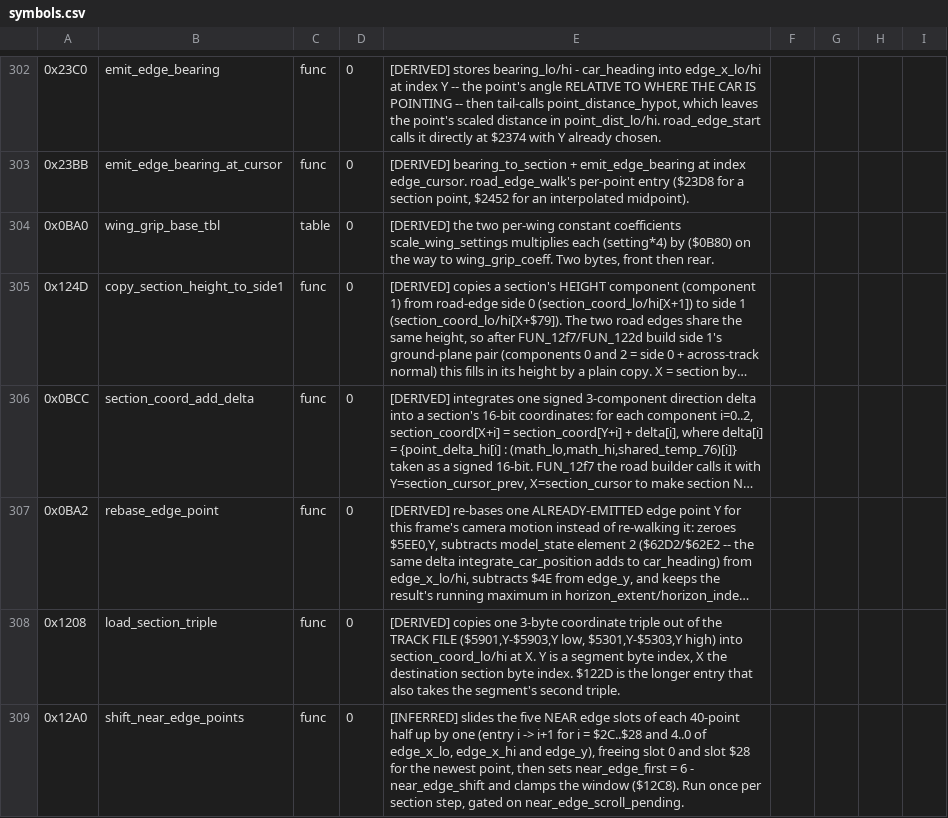
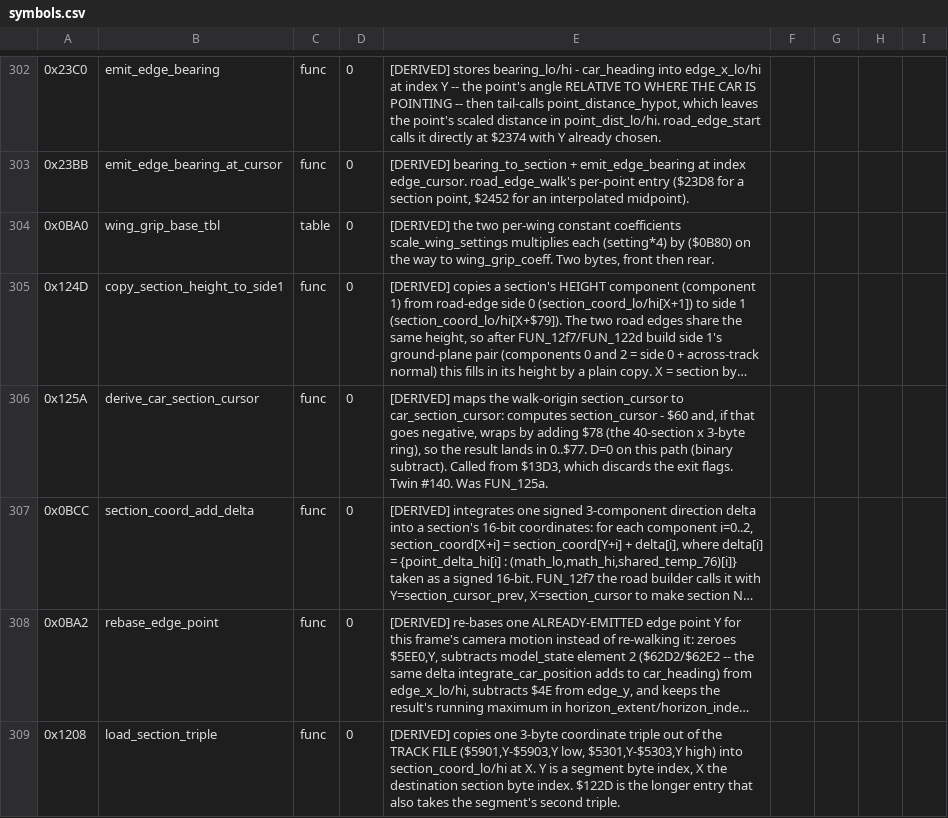
Before and after one commit to Vesuri/revs, a CSV file: disasm/symbols.csv, drawn as a sheet; only a part is shown, gaps mark what is left out; the shorter side is filled out with more unchanged rows; long unchanged cells end in …; the diff names each change by its address in the sheet, - before the commit and + after, or states it on an @@ line.

Commit message:
🧹 derive_car_section_cursor: FUN_125a → plain C twin #140
Third leaf of the Stage-4 FUN_12f7 road-builder cluster. Maps the
walk-origin section_cursor to the car's cursor: section_cursor - $60,
wrapped by +$78 if it went negative, into the 0..$77 section ring.
Binary (D=0); the caller ($13D3) discards the exit flags (LIVE_NONE).
Fixture case 13; 3000 cases 0 mismatch; 4 distinct sabotages each
caught; determinism + determinism-drive byte-identical.

```diff
--- a/disasm/symbols.csv
+++ b/disasm/symbols.csv
+row 306: 0x125A | derive_car_section_cursor | func | 0 | [DERIVED] maps the walk-origin section_cursor to car_section_cursor: computes section_cursor - $60 and, if that goes negative, wraps by adding $78 (the 40-section x 3-byte ring), so the result lands in 0..$77. D=0 on this path (binary subtract). Called from $13D3, which discards the exit flags. Twin #140. Was FUN_125a.
```
Also changed, not shown: 3 other files.
